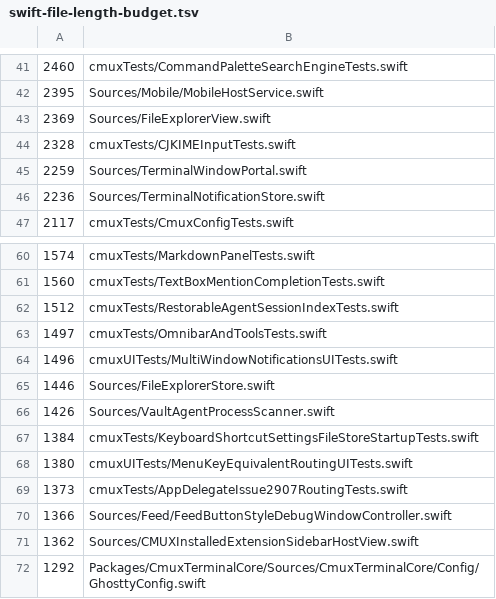
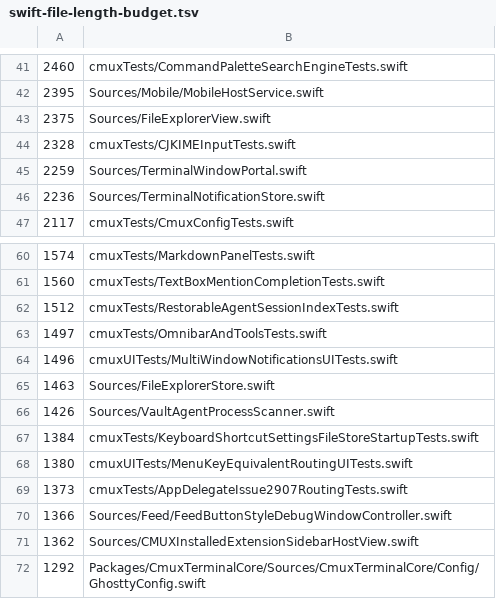
Before and after one commit to rajinsyed/supermux, a TSV file: .github/swift-file-length-budget.tsv, drawn as a sheet; only a part is shown, gaps mark what is left out.

```diff
--- a/.github/swift-file-length-budget.tsv
+++ b/.github/swift-file-length-budget.tsv
@@ -42,3 +42,3 @@
 2395	Sources/Mobile/MobileHostService.swift
-2369	Sources/FileExplorerView.swift
+2375	Sources/FileExplorerView.swift
 2328	cmuxTests/CJKIMEInputTests.swift
@@ -64,3 +64,3 @@
 1496	cmuxUITests/MultiWindowNotificationsUITests.swift
-1446	Sources/FileExplorerStore.swift
+1463	Sources/FileExplorerStore.swift
 1426	Sources/VaultAgentProcessScanner.swift
```
Also changed, not shown: 8 other files.
